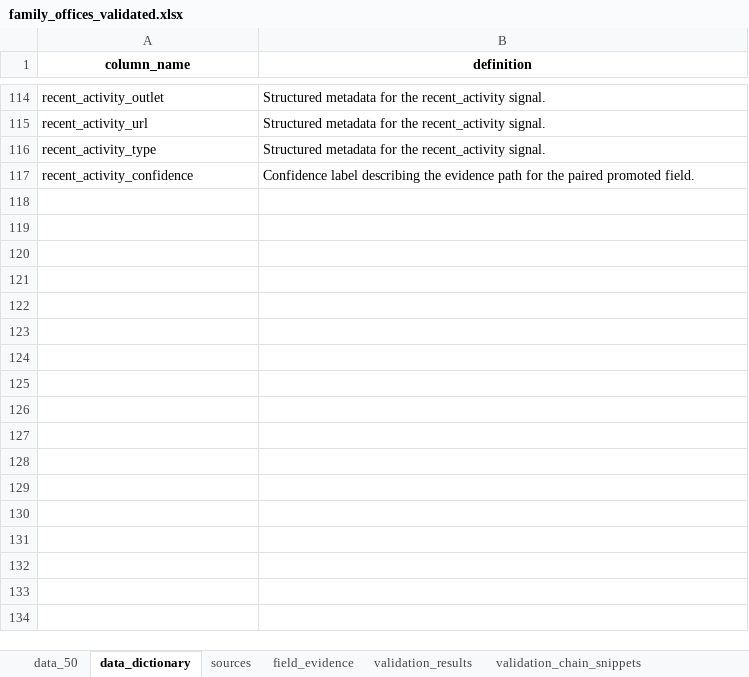
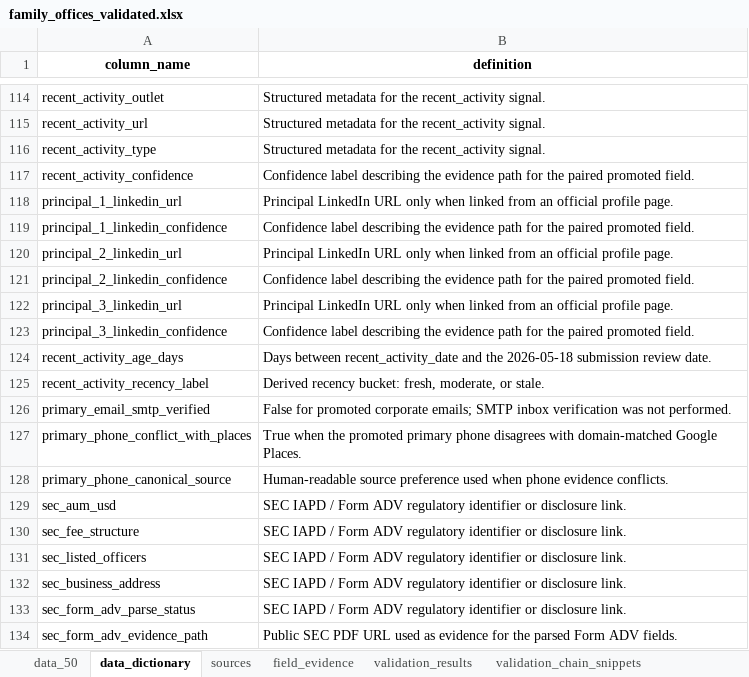
Before and after one commit to hassanasifai/polarity-fo-dataset-rag, an Excel workbook: data/processed/family_offices_validated.xlsx, sheet data_dictionary, drawn as a sheet; only a part is shown, gaps mark what is left out; values as stored, in another font and other column widths than the file's, no borders; the diff names each change by its address in the sheet, - before the commit and + after, or states it on an @@ line.

Commit message:
Finalize Task 1 HVL submission packet

```diff
--- a/data/processed/family_offices_validated.xlsx (sheet data_dictionary)
+++ b/data/processed/family_offices_validated.xlsx (sheet data_dictionary)
+row 118: principal_1_linkedin_url | Principal LinkedIn URL only when linked from an official profile page.
+row 119: principal_1_linkedin_confidence | Confidence label describing the evidence path for the paired promoted field.
+row 120: principal_2_linkedin_url | Principal LinkedIn URL only when linked from an official profile page.
+row 121: principal_2_linkedin_confidence | Confidence label describing the evidence path for the paired promoted field.
+row 122: principal_3_linkedin_url | Principal LinkedIn URL only when linked from an official profile page.
+row 123: principal_3_linkedin_confidence | Confidence label describing the evidence path for the paired promoted field.
+row 124: recent_activity_age_days | Days between recent_activity_date and the 2026-05-18 submission review date.
+row 125: recent_activity_recency_label | Derived recency bucket: fresh, moderate, or stale.
+row 126: primary_email_smtp_verified | False for promoted corporate emails; SMTP inbox verification was not performed.
+row 127: primary_phone_conflict_with_places | True when the promoted primary phone disagrees with domain-matched Google Places.
+row 128: primary_phone_canonical_source | Human-readable source preference used when phone evidence conflicts.
+row 129: sec_aum_usd | SEC IAPD / Form ADV regulatory identifier or disclosure link.
+row 130: sec_fee_structure | SEC IAPD / Form ADV regulatory identifier or disclosure link.
+row 131: sec_listed_officers | SEC IAPD / Form ADV regulatory identifier or disclosure link.
+row 132: sec_business_address | SEC IAPD / Form ADV regulatory identifier or disclosure link.
+row 133: sec_form_adv_parse_status | SEC IAPD / Form ADV regulatory identifier or disclosure link.
+row 134: sec_form_adv_evidence_path | Public SEC PDF URL used as evidence for the parsed Form ADV fields.
```
Also changed, not shown: sheet field_evidence, sheet data_50, sheet validation_chain_snippets, 46 other files.
